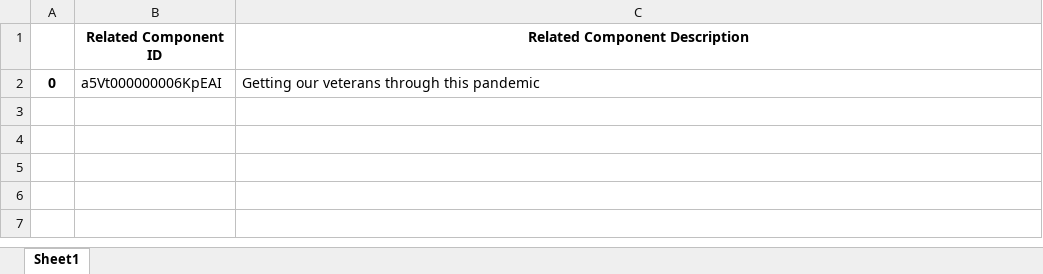
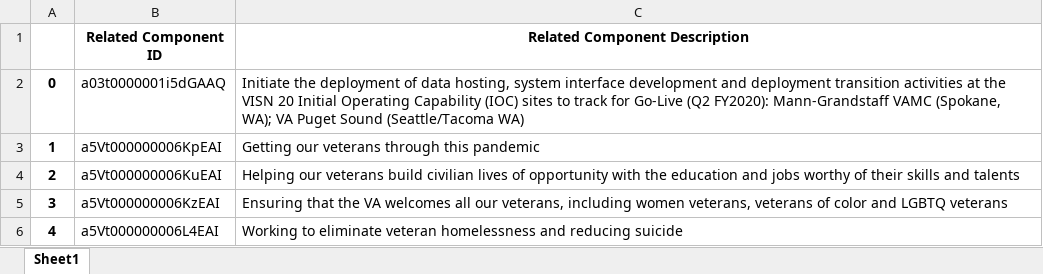
Before and after one commit to Vivekyy/IVM, an Excel workbook: Output.xlsx, sheet Sheet1, drawn as a sheet; only a part is shown; values as stored, in another font and other column widths than the file's, no borders; the diff covers the shown part only; the diff names each change by its address in the sheet, - before the commit and + after, or states it on an @@ line.

```diff
--- a/Output.xlsx (sheet Sheet1)
+++ b/Output.xlsx (sheet Sheet1)
-B2 (Related Component ID): a5Vt000000006KpEAI
+B2 (Related Component ID): a03t0000001i5dGAAQ
-C2 (Related Component Description): Getting our veterans through this pandemic
+C2 (Related Component Description): Initiate the deployment of data hosting, system interface development and deployment transition activities at the VISN 20 Initial Operating Capability (IOC) sites to track for Go-Live (Q2 FY2020): Mann-Grandstaff VAMC (Spokane, WA); VA Puget Sound (Seattle/Tacoma WA)
+row 3: 1 | a5Vt000000006KpEAI | Getting our veterans through this pandemic
+row 4: 2 | a5Vt000000006KuEAI | Helping our veterans build civilian lives of opportunity with the education and jobs worthy of their skills and talents
+row 5: 3 | a5Vt000000006KzEAI | Ensuring that the VA welcomes all our veterans, including women veterans, veterans of color and LGBTQ veterans
+row 6: 4 | a5Vt000000006L4EAI | Working to eliminate veteran homelessness and reducing suicide
```
Also changed, not shown: 4 added rows elsewhere in this sheet, 7 other files.
